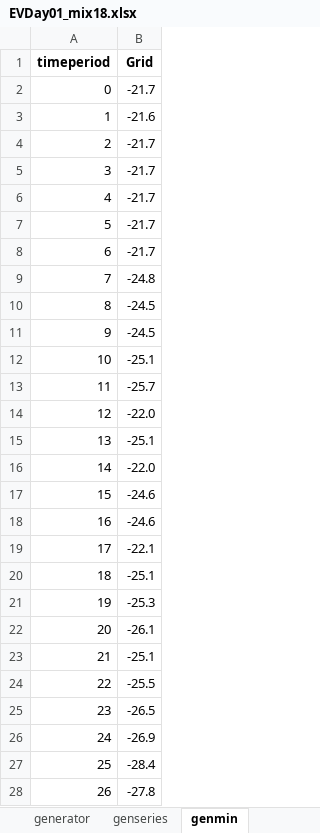
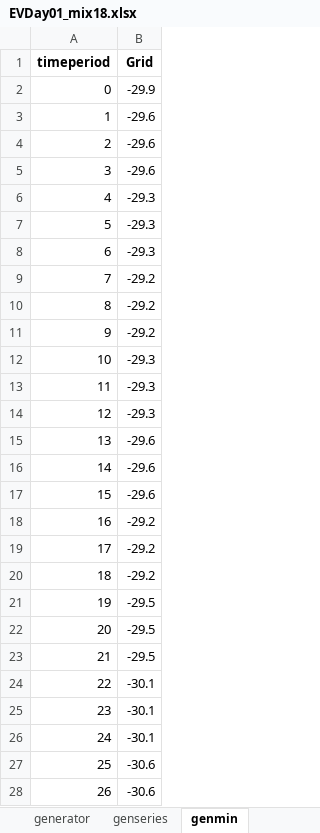
Before and after one commit to calume/agileFlex, an Excel workbook: testcases/timeseries/EVDay01_mix18.xlsx, sheet genmin, drawn as a sheet; only a part is shown; values as stored, in another font and other column widths than the file's, no borders; the diff covers the shown part only; the diff names each change by its address in the sheet, - before the commit and + after, or states it on an @@ line.

```diff
--- a/testcases/timeseries/EVDay01_mix18.xlsx (sheet genmin)
+++ b/testcases/timeseries/EVDay01_mix18.xlsx (sheet genmin)
-B2 (Grid): -21.7
+B2 (Grid): -29.9
-B3 (Grid): -21.6
+B3 (Grid): -29.6
-B4:B5 (Grid): -21.7
+B4:B5 (Grid): -29.6
-B6:B8 (Grid): -21.7
+B6:B8 (Grid): -29.3
-B9 (Grid): -24.8
+B9 (Grid): -29.2
-B10:B11 (Grid): -24.5
+B10:B11 (Grid): -29.2
-B12 (Grid): -25.1
+B12 (Grid): -29.3
-B13 (Grid): -25.7
+B13 (Grid): -29.3
-B14 (Grid): -22.0
+B14 (Grid): -29.3
-B15 (Grid): -25.1
+B15 (Grid): -29.6
-B16 (Grid): -22.0
+B16 (Grid): -29.6
-B17 (Grid): -24.6
+B17 (Grid): -29.6
-B18 (Grid): -24.6
+B18 (Grid): -29.2
-B19 (Grid): -22.1
+B19 (Grid): -29.2
-B20 (Grid): -25.1
+B20 (Grid): -29.2
-B21 (Grid): -25.3
+B21 (Grid): -29.5
-B22 (Grid): -26.1
+B22 (Grid): -29.5
-B23 (Grid): -25.1
+B23 (Grid): -29.5
-B24 (Grid): -25.5
+B24 (Grid): -30.1
-B25 (Grid): -26.5
+B25 (Grid): -30.1
-B26 (Grid): -26.9
+B26 (Grid): -30.1
-B27 (Grid): -28.4
+B27 (Grid): -30.6
-B28 (Grid): -27.8
+B28 (Grid): -30.6
```
Also changed, not shown: 115 edited cells elsewhere in this sheet, sheet genseries, sheet EVs, sheet EVsTravelDiary, sheet timeseriesGen, results/results18.xlsx, 5 other files.
